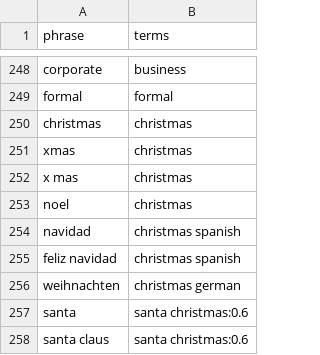
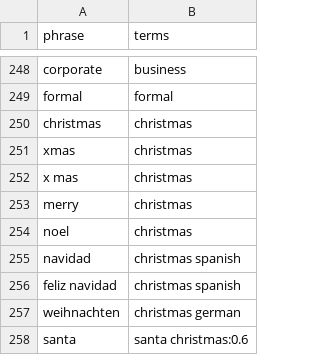
Before and after one commit to indrajit-10/Search_algo, a CSV file: intent/dictionaries/query_phrases.csv, drawn as a sheet; only a part is shown, gaps mark what is left out; the shorter side is filled out with more unchanged rows; the diff names each change by its address in the sheet, - before the commit and + after, or states it on an @@ line.

```diff
--- a/intent/dictionaries/query_phrases.csv
+++ b/intent/dictionaries/query_phrases.csv
+row 253: merry | christmas
```
Also changed, not shown: 4 other files.
